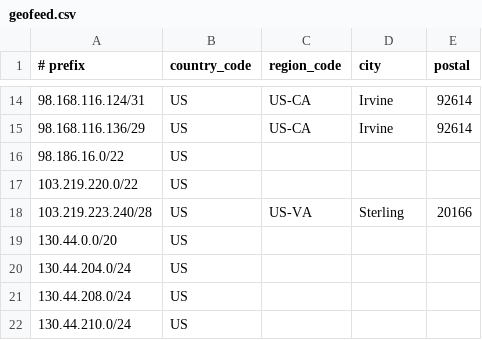
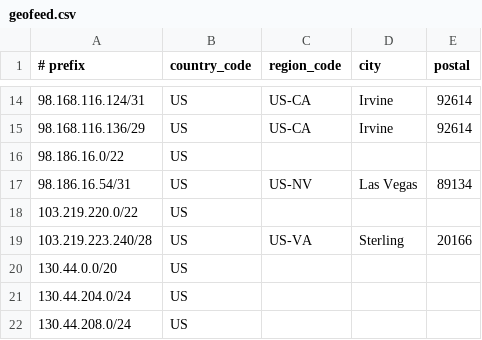
Before and after one commit to cp-rapidscale/GeoIP, a CSV file: geofeed.csv, drawn as a sheet; only a part is shown, gaps mark what is left out; the shorter side is filled out with more unchanged rows.

Commit message:
Update geofeed.csv

```diff
--- a/geofeed.csv
+++ b/geofeed.csv
@@ -16,2 +16,3 @@
 98.186.16.0/22,US,,,
+98.186.16.54/31,US,US-NV,Las Vegas,89134
 103.219.220.0/22,US,,,
```
